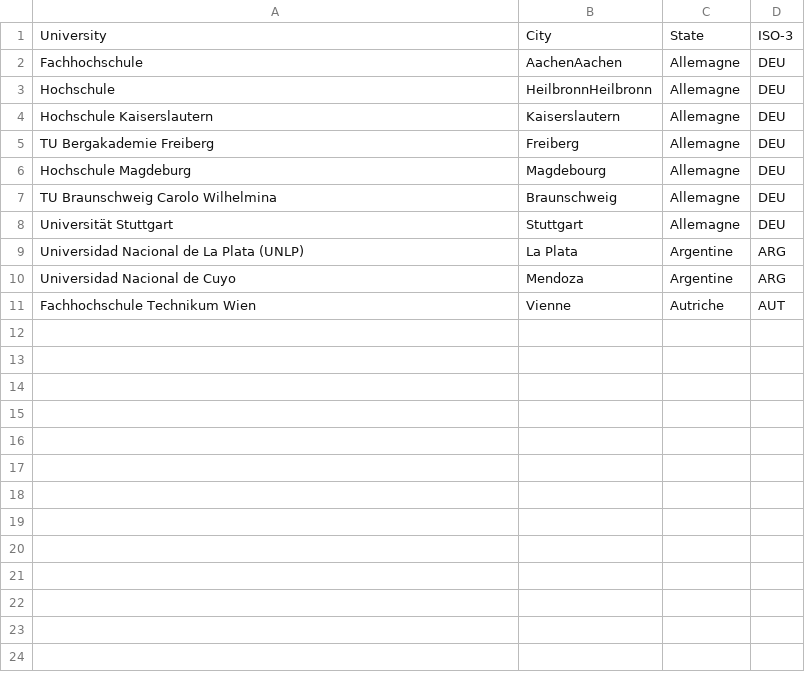
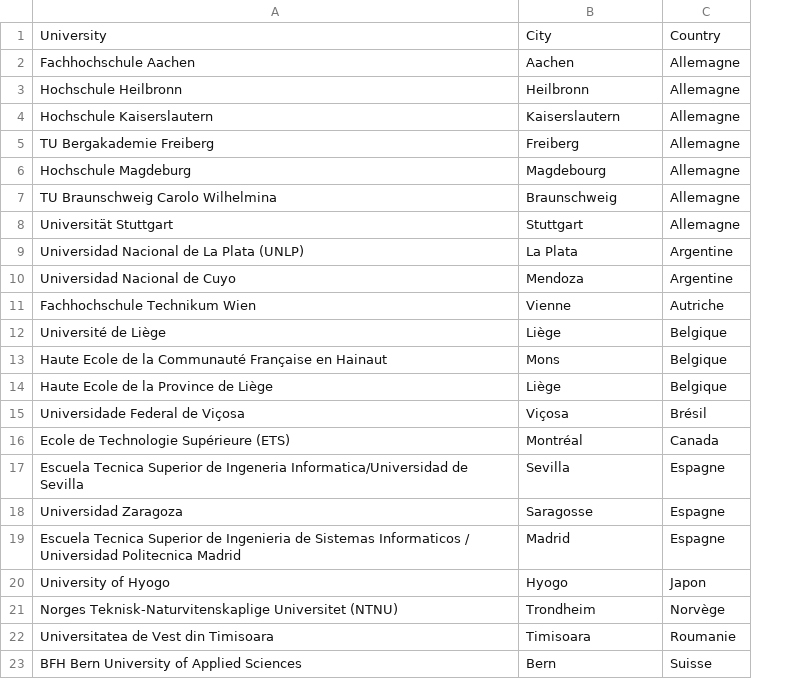
Before and after one commit to FlavienVernier/learnagement, a CSV file: visualisation/map_information.csv, drawn as a sheet; removed rows and columns are numbered as before the commit, all else as after; the diff names each change by its address in the sheet, - before the commit and + after, or states it on an @@ line.

Commit message:
Update map_information.csv

```diff
--- a/visualisation/map_information.csv
+++ b/visualisation/map_information.csv
-column D, rows 1-11: ISO-3 | DEU | DEU | DEU | DEU | DEU | DEU | DEU | ARG | ARG | AUT
-C1: State
+C1: Country
-A2: Fachhochschule
+A2: Fachhochschule Aachen
-B2: AachenAachen
+B2: Aachen
-A3: Hochschule
+A3: Hochschule Heilbronn
-B3: HeilbronnHeilbronn
+B3: Heilbronn
+row 12: Université de Liège | Liège | Belgique
+row 13: Haute Ecole de la Communauté Française en Hainaut | Mons | Belgique
+row 14: Haute Ecole de la Province de Liège | Liège | Belgique
+row 15: Universidade Federal de Viçosa | Viçosa | Brésil
+row 16: Ecole de Technologie Supérieure (ETS) | Montréal | Canada
+row 17: Escuela Tecnica Superior de Ingeneria Informatica/Universidad de Sevilla | Sevilla | Espagne
+row 18: Universidad Zaragoza | Saragosse | Espagne
+row 19: Escuela Tecnica Superior de Ingenieria de Sistemas Informaticos / Universidad Politecnica Madrid | Madrid | Espagne
+row 20: University of Hyogo | Hyogo | Japon
+row 21: Norges Teknisk-Naturvitenskaplige Universitet (NTNU) | Trondheim | Norvège
+row 22: Universitatea de Vest din Timisoara | Timisoara | Roumanie
+row 23: BFH Bern University of Applied Sciences | Bern | Suisse
```
